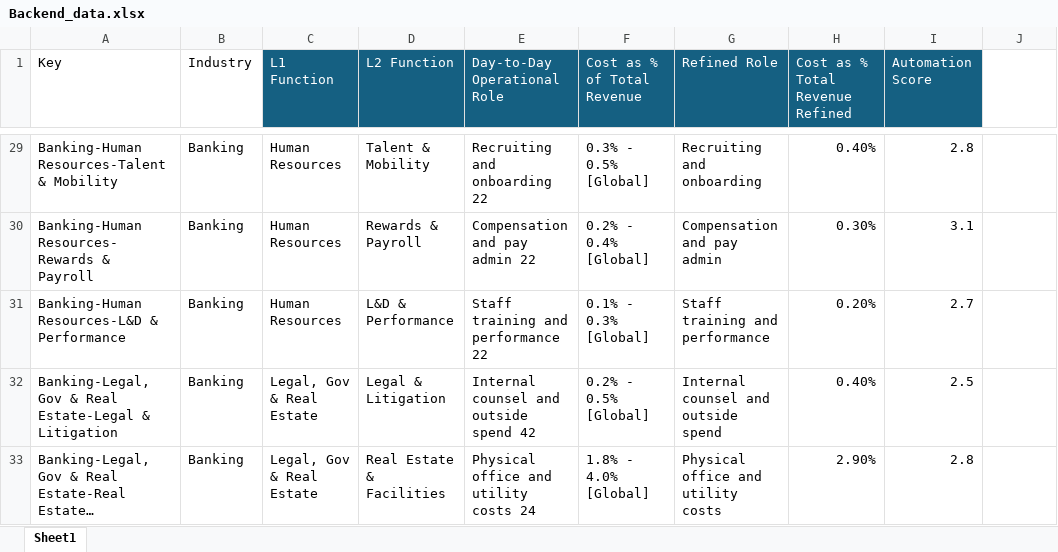
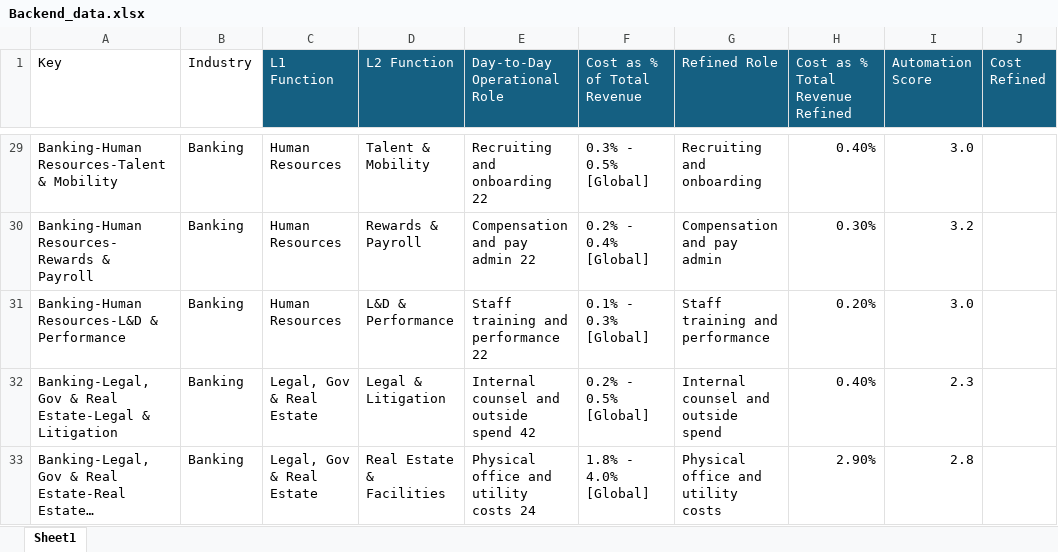
Before and after one commit to souvik026/ai_automation_platform, an Excel workbook: data/Backend_data.xlsx, sheet Sheet1, drawn as a sheet; only a part is shown, gaps mark what is left out; long unchanged cells end in …; values as stored, in another font and other column widths than the file's, no borders; the diff covers the shown part only; the diff names each change by its address in the sheet, - before the commit and + after, or states it on an @@ line.

```diff
--- a/data/Backend_data.xlsx (sheet Sheet1)
+++ b/data/Backend_data.xlsx (sheet Sheet1)
-J1: (empty)
+J1: Cost Refined
-J1 fill: none
+J1 fill: #156082
-I29 (Automation Score): 2.8
+I29 (Automation Score): 3.0
-I30 (Automation Score): 3.1
+I30 (Automation Score): 3.2
-I31 (Automation Score): 2.7
+I31 (Automation Score): 3.0
-I32 (Automation Score): 2.5
+I32 (Automation Score): 2.3
```
Also changed, not shown: 26 edited cells elsewhere in this sheet, 13 other files.
